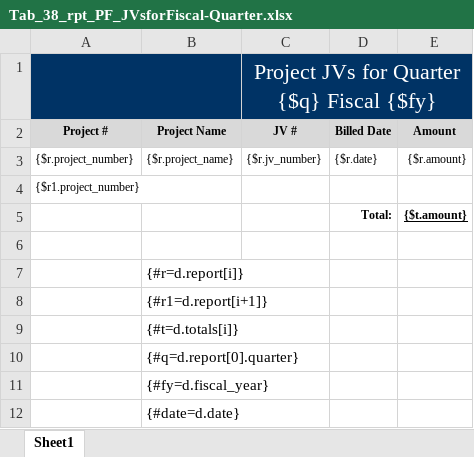
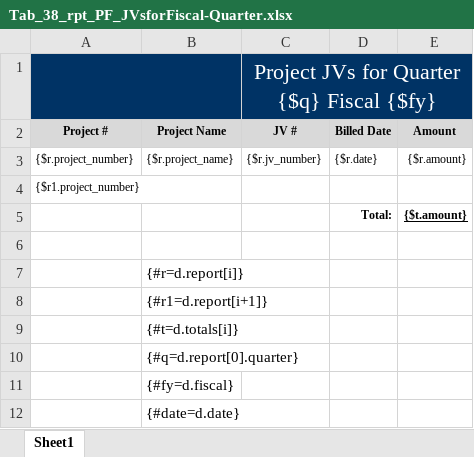
Before and after one commit to bcgov/gdx-agreements-tracker, an Excel workbook: backend/reports/xlsx/Tab_38_rpt_PF_JVsforFiscal-Quarter.xlsx, sheet Sheet1, drawn as a sheet; values as stored, in another font and other column widths than the file's, no borders; charts and pictures not drawn; the diff names each change by its address in the sheet, - before the commit and + after, or states it on an @@ line.

```diff
--- a/backend/reports/xlsx/Tab_38_rpt_PF_JVsforFiscal-Quarter.xlsx (sheet Sheet1)
+++ b/backend/reports/xlsx/Tab_38_rpt_PF_JVsforFiscal-Quarter.xlsx (sheet Sheet1)
-B11 (Project Name): {#fy=d.fiscal_year}
+B11 (Project Name): {#fy=d.fiscal}
```
Also changed, not shown: 4 other files.
